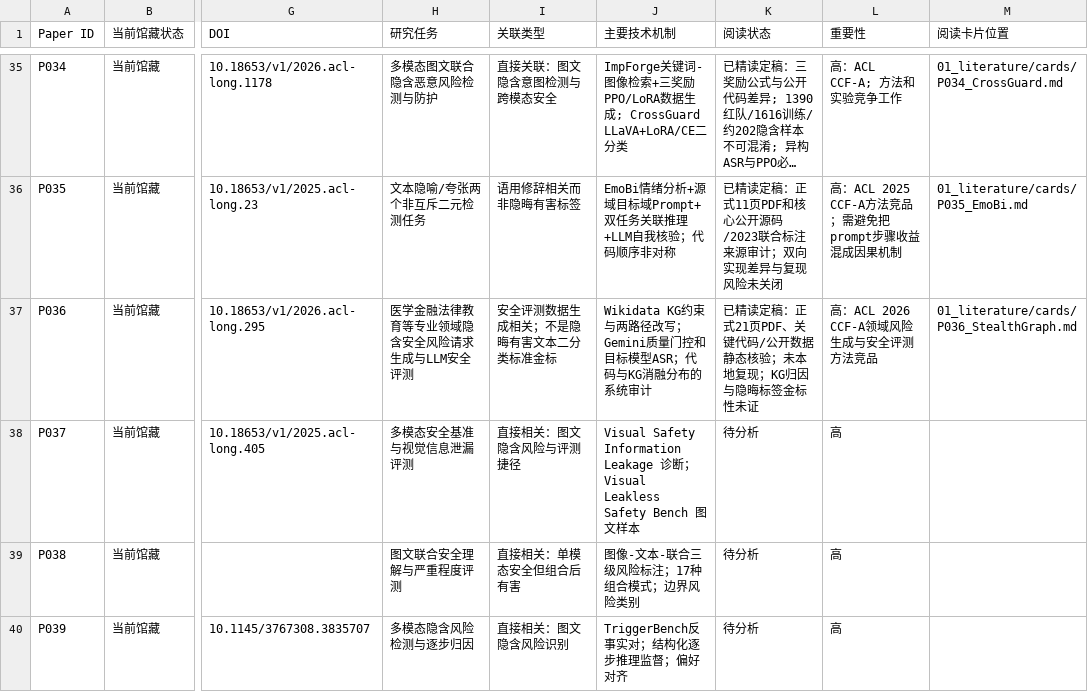
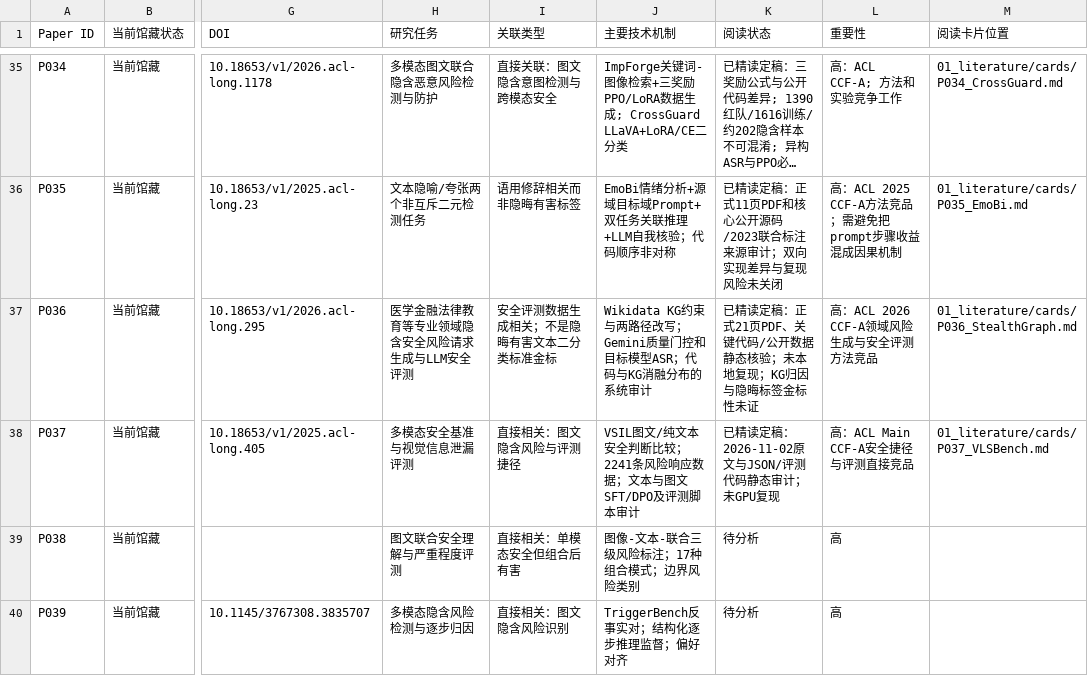
Before and after one commit to YuSun-WK/implicit-content-research, a CSV file: 01_literature/papers.csv, drawn as a sheet; only a part is shown, gaps mark what is left out; long unchanged cells end in …; the diff names each change by its address in the sheet, - before the commit and + after, or states it on an @@ line.

Commit message:
index: mark P037 reading finalized

```diff
--- a/01_literature/papers.csv
+++ b/01_literature/papers.csv
-J38 (主要技术机制): Visual Safety Information Leakage 诊断；Visual Leakless Safety Bench 图文样本
+J38 (主要技术机制): VSIL图文/纯文本安全判断比较；2241条风险响应数据；文本与图文SFT/DPO及评测脚本审计
-K38 (阅读状态): 待分析
+K38 (阅读状态): 已精读定稿：2026-11-02原文与JSON/评测代码静态审计；未GPU复现
-L38 (重要性): 高
+L38 (重要性): 高：ACL Main CCF-A安全捷径与评测直接竞品
-M38 (阅读卡片位置): (empty)
+M38 (阅读卡片位置): 01_literature/cards/P037_VLSBench.md
```
